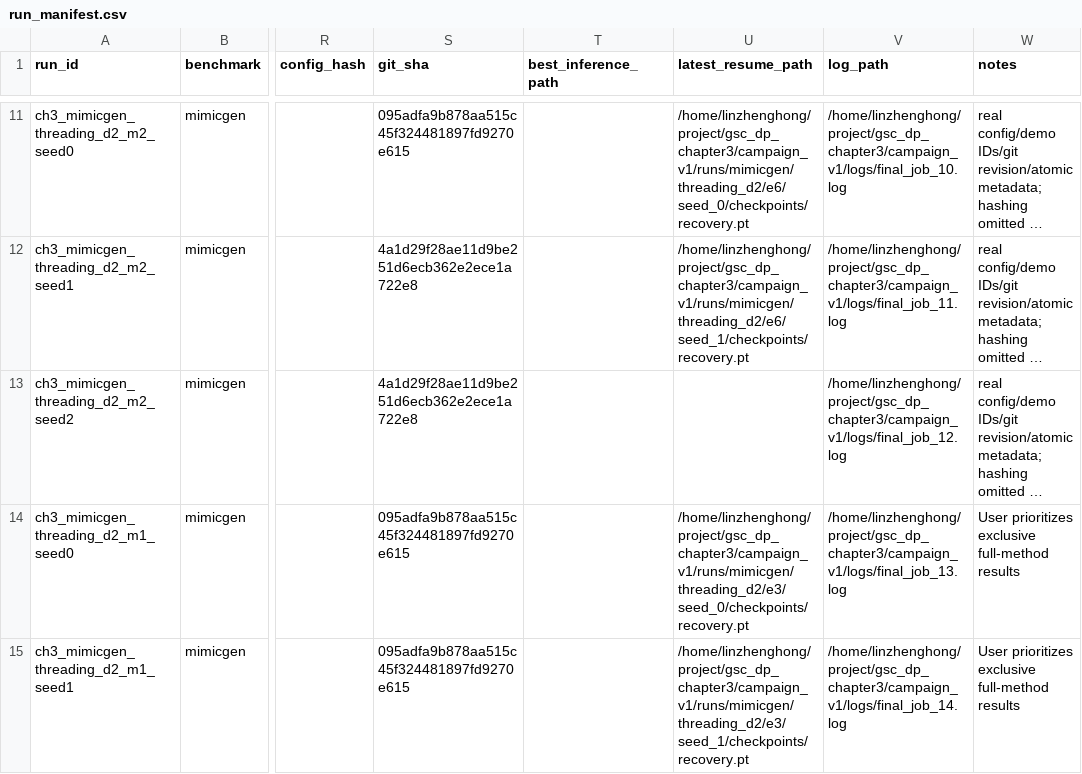
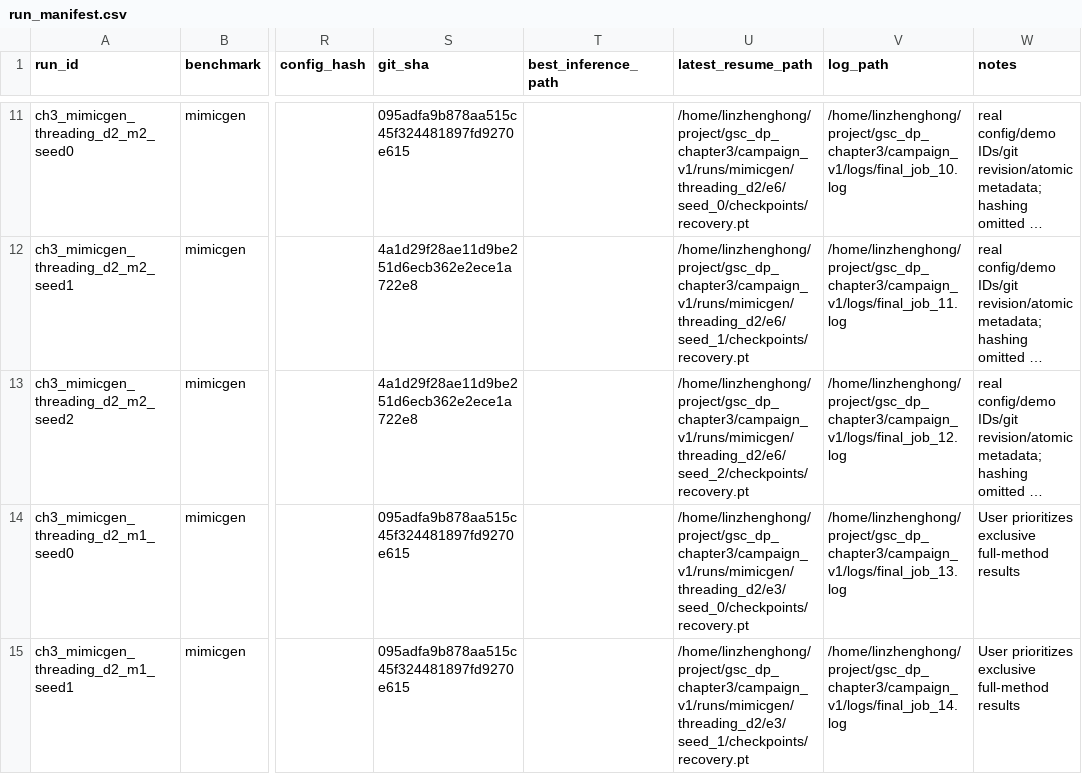
Before and after one commit to Lin-zh-handsome/depth, a CSV file: experiments/ch3/run_manifest.csv, drawn as a sheet; only a part is shown, gaps mark what is left out; long unchanged cells end in …; the diff names each change by its address in the sheet, - before the commit and + after, or states it on an @@ line.

```diff
--- a/experiments/ch3/run_manifest.csv
+++ b/experiments/ch3/run_manifest.csv
-U13 (latest_resume_path): (empty)
+U13 (latest_resume_path): /home/linzhenghong/project/gsc_dp_chapter3/campaign_v1/runs/mimicgen/threading_d2/e6/seed_2/checkpoints/recovery.pt
```
Also changed, not shown: experiments/ch3/eval_manifest.csv, 6 other files.
